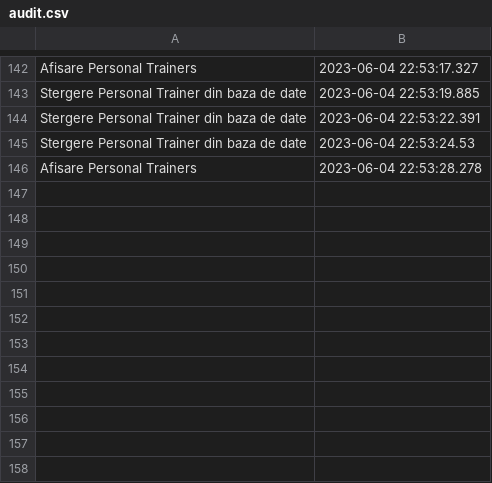
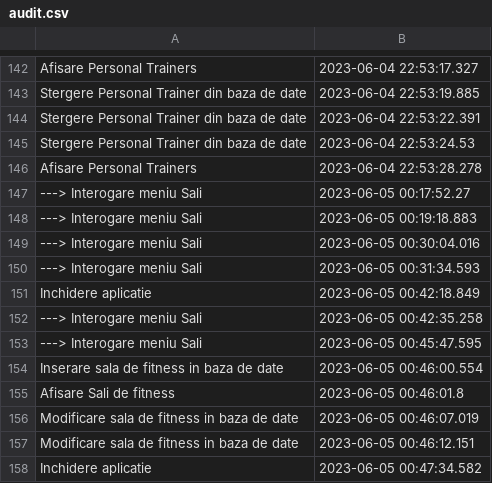
Before and after one commit to agabrielx21/GymTracker, a CSV file: src/audit/audit.csv, drawn as a sheet; only a part is shown, gaps mark what is left out; the diff names each change by its address in the sheet, - before the commit and + after, or states it on an @@ line.

```diff
--- a/src/audit/audit.csv
+++ b/src/audit/audit.csv
+row 147: ---> Interogare meniu Sali | 2023-06-05 00:17:52.27
+row 148: ---> Interogare meniu Sali | 2023-06-05 00:19:18.883
+row 149: ---> Interogare meniu Sali | 2023-06-05 00:30:04.016
+row 150: ---> Interogare meniu Sali | 2023-06-05 00:31:34.593
+row 151: Inchidere aplicatie | 2023-06-05 00:42:18.849
+row 152: ---> Interogare meniu Sali | 2023-06-05 00:42:35.258
+row 153: ---> Interogare meniu Sali | 2023-06-05 00:45:47.595
+row 154: Inserare sala de fitness in baza de date | 2023-06-05 00:46:00.554
+row 155: Afisare Sali de fitness | 2023-06-05 00:46:01.8
+row 156: Modificare sala de fitness in baza de date | 2023-06-05 00:46:07.019
+row 157: Modificare sala de fitness in baza de date | 2023-06-05 00:46:12.151
+row 158: Inchidere aplicatie | 2023-06-05 00:47:34.582
```
Also changed, not shown: 7 other files.
